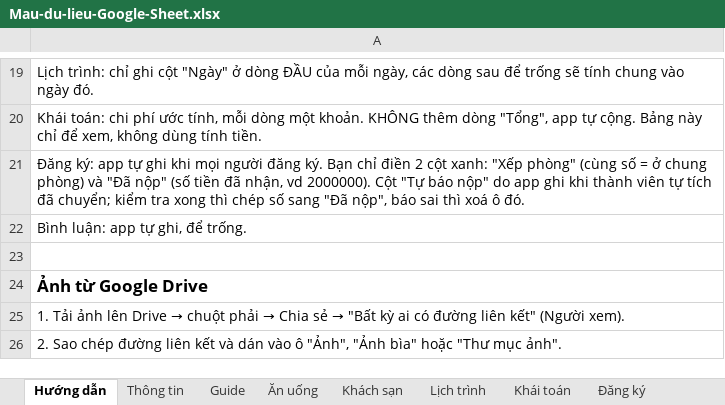
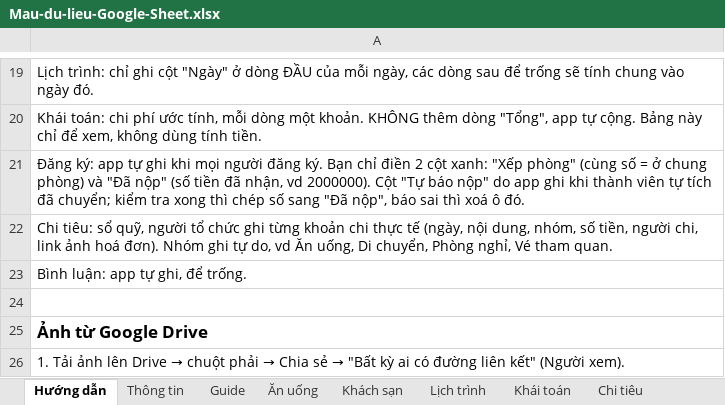
Before and after one commit to KhaiTV2171999/Travel, an Excel workbook: Mau-du-lieu-Google-Sheet.xlsx, sheet Hướng dẫn, drawn as a sheet; only a part is shown, gaps mark what is left out; the shorter side is filled out with more unchanged rows; values as stored, in another font and other column widths than the file's, no borders; the diff names each change by its address in the sheet, - before the commit and + after, or states it on an @@ line.

```diff
--- a/Mau-du-lieu-Google-Sheet.xlsx (sheet Hướng dẫn)
+++ b/Mau-du-lieu-Google-Sheet.xlsx (sheet Hướng dẫn)
+sheet tab: Chi tiêu
+row 22: Chi tiêu: sổ quỹ, người tổ chức ghi từng khoản chi thực tế (ngày, nội dung, nhóm, số tiền, người chi, link ảnh hoá đơn). Nhóm ghi tự do, vd Ăn uống, Di chuyển, Phòng nghỉ, Vé tham quan.
```
Also changed, not shown: 5 other files.
